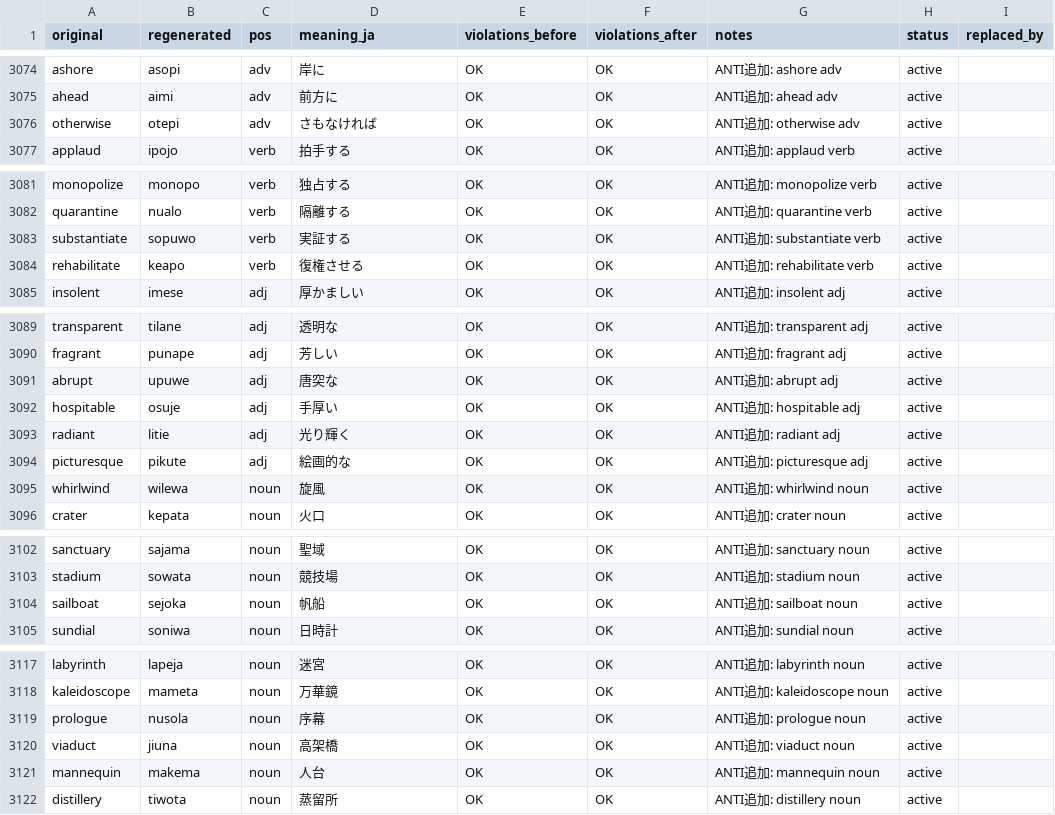
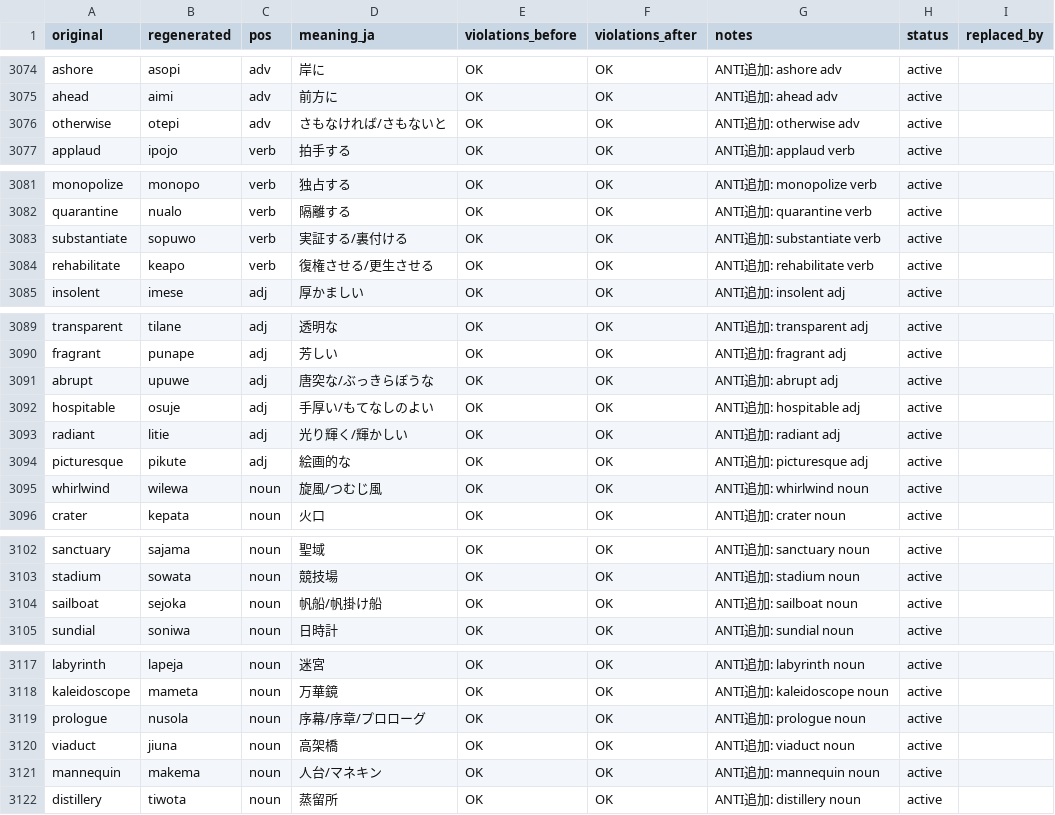
Before and after one commit to kohga1220-stack/logi, a CSV file: dictionary/final.csv, drawn as a sheet; only a part is shown, gaps mark what is left out; the diff covers the shown part only.

```diff
--- a/dictionary/final.csv
+++ b/dictionary/final.csv
@@ -3075,3 +3075,3 @@ ashore,asopi,adv,岸に,OK,OK,ANTI追加: ashore adv,active,
 ahead,aimi,adv,前方に,OK,OK,ANTI追加: ahead adv,active,
-otherwise,otepi,adv,さもなければ,OK,OK,ANTI追加: otherwise adv,active,
+otherwise,otepi,adv,さもなければ/さもないと,OK,OK,ANTI追加: otherwise adv,active,
 applaud,ipojo,verb,拍手する,OK,OK,ANTI追加: applaud verb,active,
@@ -3082,4 +3082,4 @@ monopolize,monopo,verb,独占する,OK,OK,ANTI追加: monopolize verb,active,
 quarantine,nualo,verb,隔離する,OK,OK,ANTI追加: quarantine verb,active,
-substantiate,sopuwo,verb,実証する,OK,OK,ANTI追加: substantiate verb,active,
-rehabilitate,keapo,verb,復権させる,OK,OK,ANTI追加: rehabilitate verb,active,
+substantiate,sopuwo,verb,実証する/裏付ける,OK,OK,ANTI追加: substantiate verb,active,
+rehabilitate,keapo,verb,復権させる/更生させる,OK,OK,ANTI追加: rehabilitate verb,active,
 insolent,imese,adj,厚かましい,OK,OK,ANTI追加: insolent adj,active,
@@ -3090,7 +3090,7 @@ transparent,tilane,adj,透明な,OK,OK,ANTI追加: transparent adj,active,
 fragrant,punape,adj,芳しい,OK,OK,ANTI追加: fragrant adj,active,
-abrupt,upuwe,adj,唐突な,OK,OK,ANTI追加: abrupt adj,active,
-hospitable,osuje,adj,手厚い,OK,OK,ANTI追加: hospitable adj,active,
-radiant,litie,adj,光り輝く,OK,OK,ANTI追加: radiant adj,active,
+abrupt,upuwe,adj,唐突な/ぶっきらぼうな,OK,OK,ANTI追加: abrupt adj,active,
+hospitable,osuje,adj,手厚い/もてなしのよい,OK,OK,ANTI追加: hospitable adj,active,
+radiant,litie,adj,光り輝く/輝かしい,OK,OK,ANTI追加: radiant adj,active,
 picturesque,pikute,adj,絵画的な,OK,OK,ANTI追加: picturesque adj,active,
-whirlwind,wilewa,noun,旋風,OK,OK,ANTI追加: whirlwind noun,active,
+whirlwind,wilewa,noun,旋風/つむじ風,OK,OK,ANTI追加: whirlwind noun,active,
 crater,kepata,noun,火口,OK,OK,ANTI追加: crater noun,active,
@@ -3103,3 +3103,3 @@ sanctuary,sajama,noun,聖域,OK,OK,ANTI追加: sanctuary noun,active,
 stadium,sowata,noun,競技場,OK,OK,ANTI追加: stadium noun,active,
-sailboat,sejoka,noun,帆船,OK,OK,ANTI追加: sailboat noun,active,
+sailboat,sejoka,noun,帆船/帆掛け船,OK,OK,ANTI追加: sailboat noun,active,
 sundial,soniwa,noun,日時計,OK,OK,ANTI追加: sundial noun,active,
@@ -3118,5 +3118,5 @@ labyrinth,lapeja,noun,迷宮,OK,OK,ANTI追加: labyrinth noun,active,
 kaleidoscope,mameta,noun,万華鏡,OK,OK,ANTI追加: kaleidoscope noun,active,
-prologue,nusola,noun,序幕,OK,OK,ANTI追加: prologue noun,active,
+prologue,nusola,noun,序幕/序章/プロローグ,OK,OK,ANTI追加: prologue noun,active,
 viaduct,jiuna,noun,高架橋,OK,OK,ANTI追加: viaduct noun,active,
-mannequin,makema,noun,人台,OK,OK,ANTI追加: mannequin noun,active,
+mannequin,makema,noun,人台/マネキン,OK,OK,ANTI追加: mannequin noun,active,
 distillery,tiwota,noun,蒸留所,OK,OK,ANTI追加: distillery noun,active,
```
Also changed, not shown: 1 edited cell elsewhere in this file, dictionary/anti_additions.csv, dictionary/word_review.csv, 3 other files.
